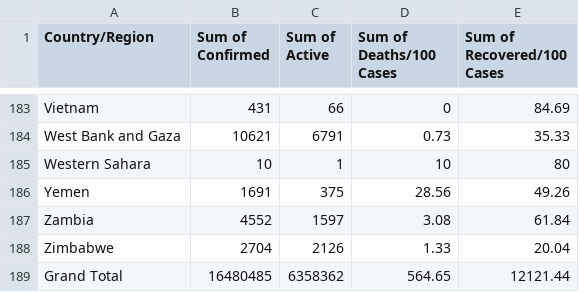
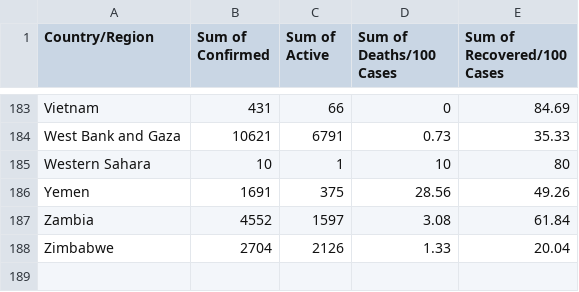
Before and after one commit to satish2198/satishfit3179.github.io, a CSV file: wk10hw/data/Graph4-ass2.csv, drawn as a sheet; only a part is shown, gaps mark what is left out.

Commit message:
Update Graph4-ass2.csv

```diff
--- a/wk10hw/data/Graph4-ass2.csv
+++ b/wk10hw/data/Graph4-ass2.csv
@@ -188,2 +188 @@
 "Zimbabwe","2704","2126","1.33","20.04"
-"Grand Total","16480485","6358362","564.65","12121.44"
```
